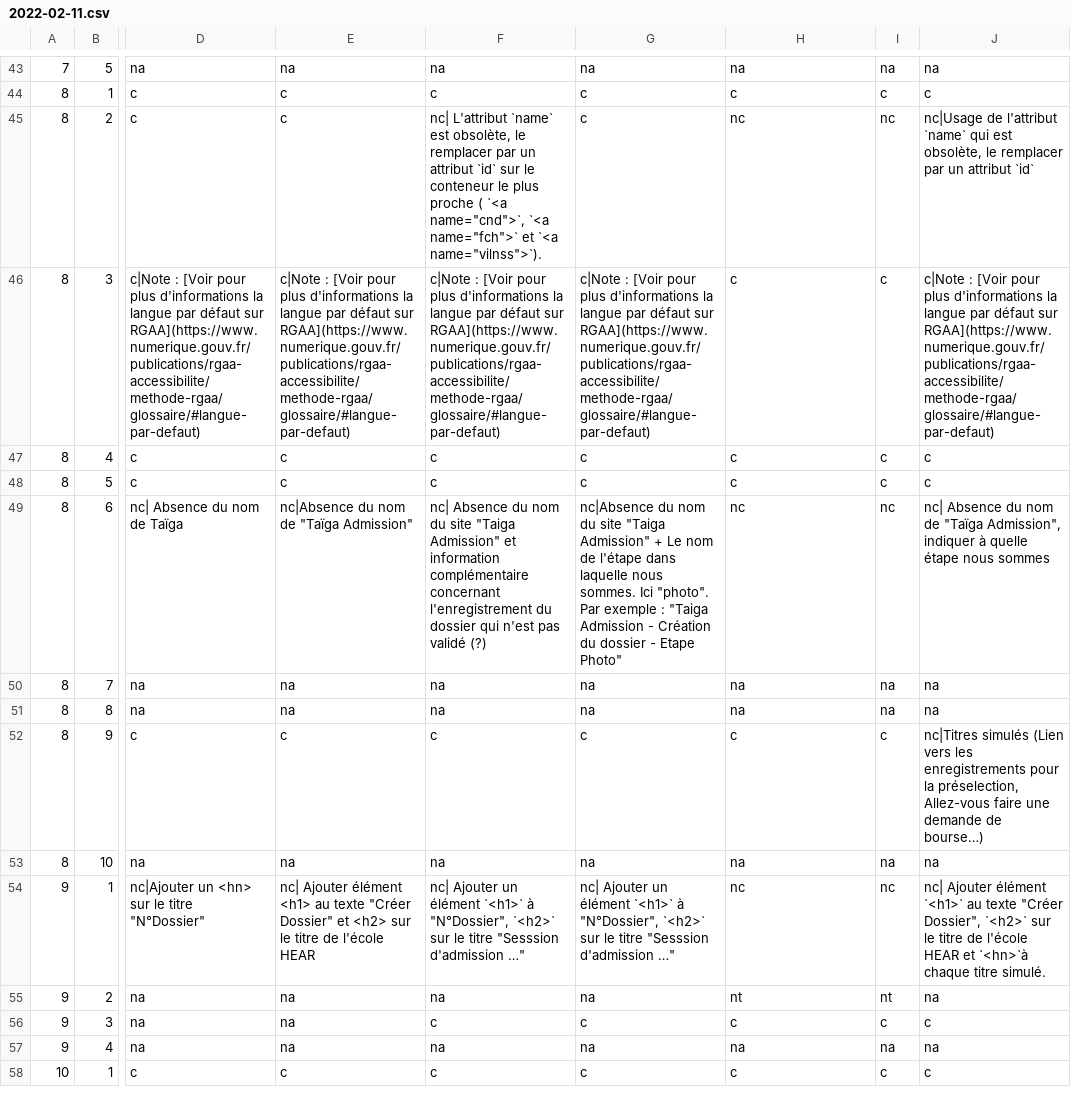
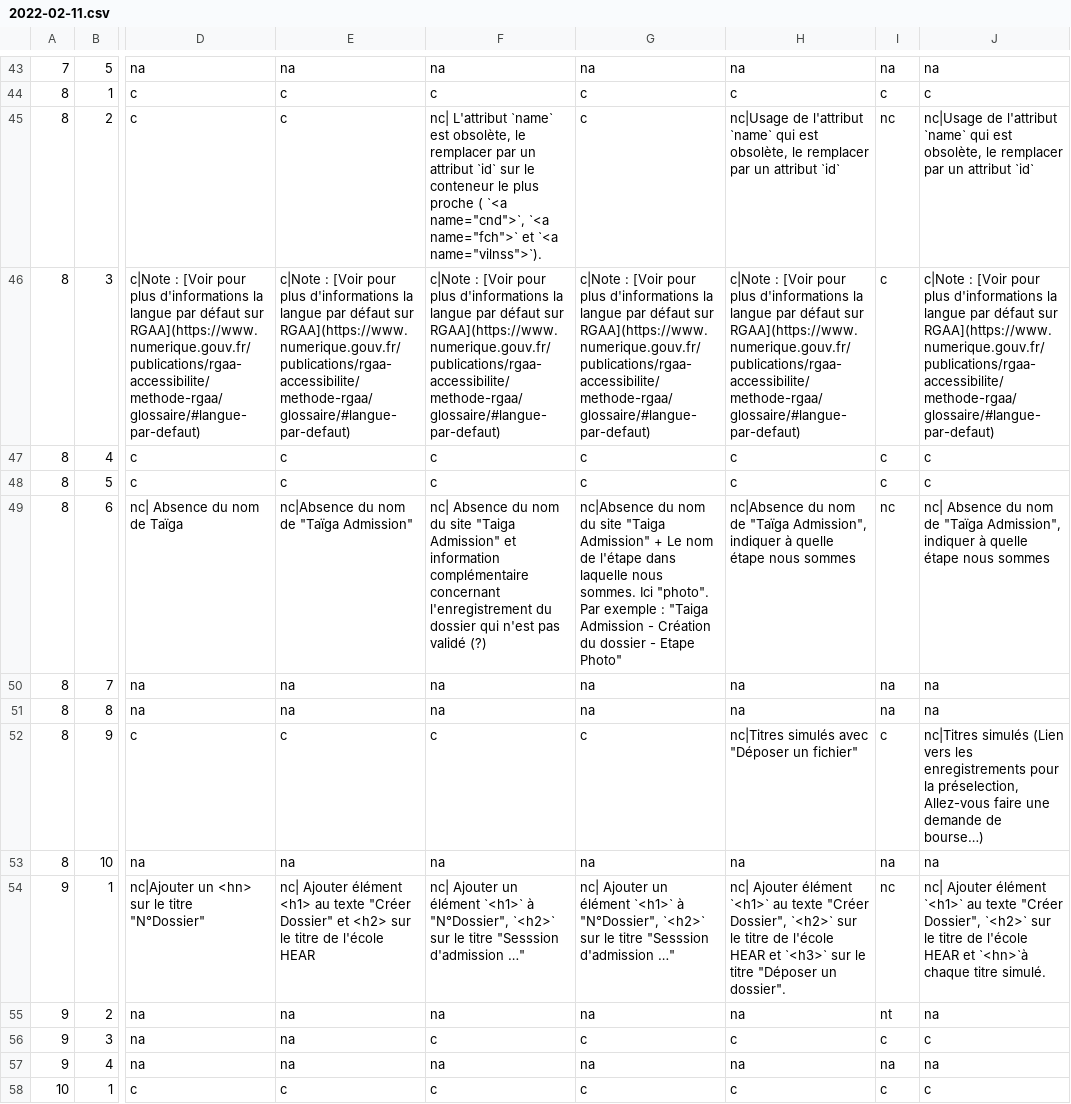
Before and after one commit to DISIC/dsn-audits-sgmcc, a CSV file: content/audits/1876/accessibility/2022-02-11.csv, drawn as a sheet; only a part is shown, gaps mark what is left out; the diff covers the shown part only; the diff names each change by its address in the sheet, - before the commit and + after, or states it on an @@ line.

Commit message:
update page 6 et 7

```diff
--- a/content/audits/1876/accessibility/2022-02-11.csv
+++ b/content/audits/1876/accessibility/2022-02-11.csv
-H45: nc
+H45: nc|Usage de l'attribut `name` qui est obsolète, le remplacer par un attribut `id`
-H46: c
+H46: c|Note : [Voir pour plus d'informations la langue par défaut sur RGAA](https://www.numerique.gouv.fr/publications/rgaa-accessibilite/methode-rgaa/glossaire/#langue-par-defaut)
-H49: nc
+H49: nc|Absence du nom de "Taïga Admission", indiquer à quelle étape nous sommes
-H52: c
+H52: nc|Titres simulés avec "Déposer un fichier"
-H54: nc
+H54: nc| Ajouter élément `<h1>` au texte "Créer Dossier", `<h2>` sur le titre de l'école HEAR et `<h3>` sur le titre "Déposer un dossier".
-H55: nt
+H55: na
```
Also changed, not shown: 23 edited cells elsewhere in this file.
